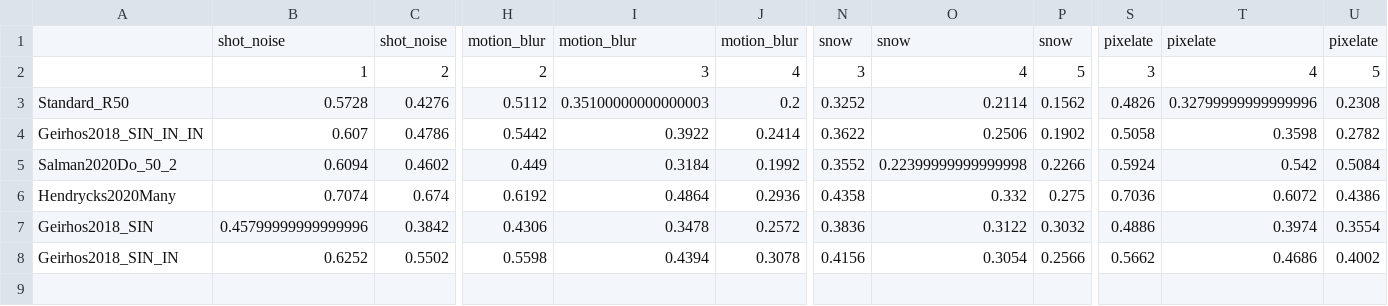
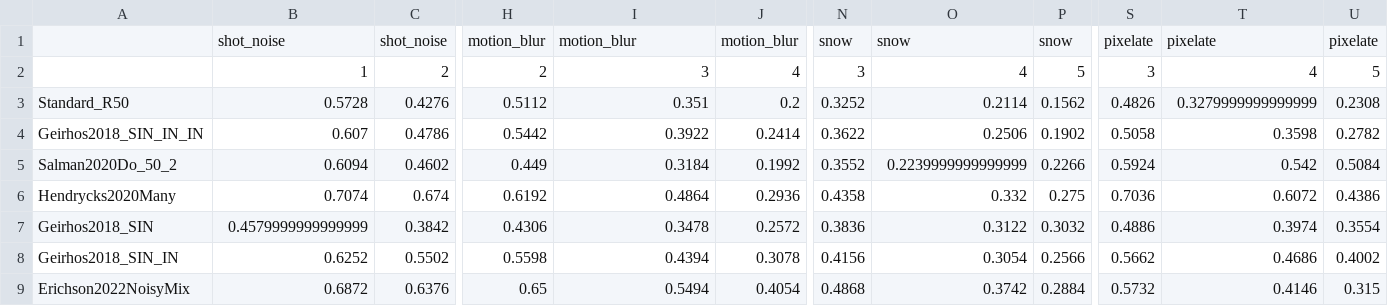
Before and after one commit to abhhfcgjk/ufbrp, a CSV file: model_info/imagenet/corruptions/unaggregated_results.csv, drawn as a sheet; only a part is shown, gaps mark what is left out; rows hold the shown columns only; the diff names each change by its address in the sheet, - before the commit and + after, or states it on an @@ line.

Commit message:
add json file for Erichson2022NoisyMix (imagenet)

```diff
--- a/model_info/imagenet/corruptions/unaggregated_results.csv
+++ b/model_info/imagenet/corruptions/unaggregated_results.csv
-I3: 0.35100000000000003
+I3: 0.351
-T3: 0.32799999999999996
+T3: 0.3279999999999999
-O5: 0.22399999999999998
+O5: 0.2239999999999999
-B7: 0.45799999999999996
+B7: 0.4579999999999999
+row 9: Erichson2022NoisyMix | 0.6872 | 0.6376 | 0.65 | 0.5494 | 0.4054 | 0.4868 | 0.3742 | 0.2884 | 0.5732 | 0.4146 | 0.315
```
Also changed, not shown: 2 other files.
